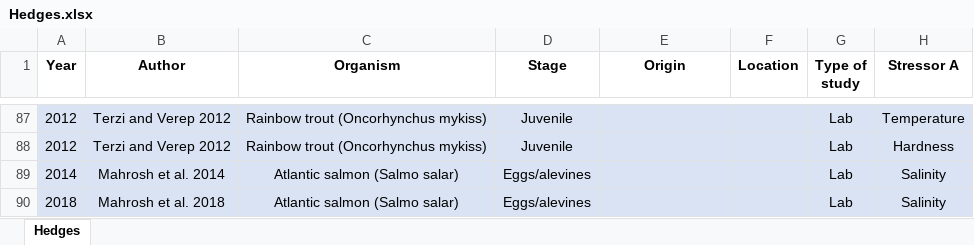
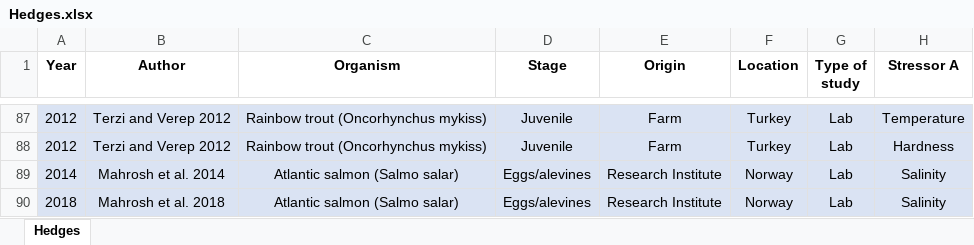
Before and after one commit to pgonzaleze/interactions_salmonids, an Excel workbook: Hedges.xlsx, sheet Hedges, drawn as a sheet; only a part is shown, gaps mark what is left out; values as stored, in another font and other column widths than the file's, no borders; the diff covers the shown part only; the diff names each change by its address in the sheet, - before the commit and + after, or states it on an @@ line.

Commit message:
add origin and location

```diff
--- a/Hedges.xlsx (sheet Hedges)
+++ b/Hedges.xlsx (sheet Hedges)
-E87:E88 (Origin): (empty)
+E87:E88 (Origin): Farm
-F87:F88 (Location): (empty)
+F87:F88 (Location): Turkey
-E89:E90 (Origin): (empty)
+E89:E90 (Origin): Research Institute
-F89:F90 (Location): (empty)
+F89:F90 (Location): Norway
```
Also changed, not shown: 1 added row and 47 edited cells elsewhere in this sheet.
